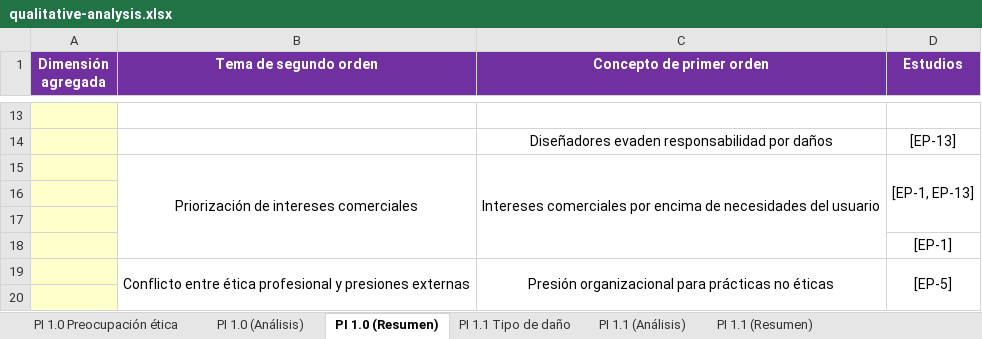
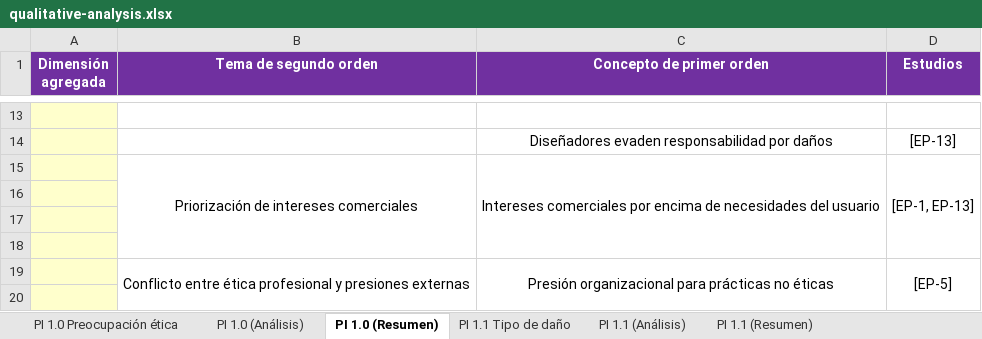
Before and after one commit to itsue/ethical-persuasive-system-design-slr, an Excel workbook: reproducibility-package/qualitative-analysis.xlsx, sheet PI 1.0 (Resumen), drawn as a sheet; only a part is shown, gaps mark what is left out; values as stored, in another font and other column widths than the file's, no borders; the diff names each change by its address in the sheet, - before the commit and + after, or states it on an @@ line.

```diff
--- a/reproducibility-package/qualitative-analysis.xlsx (sheet PI 1.0 (Resumen))
+++ b/reproducibility-package/qualitative-analysis.xlsx (sheet PI 1.0 (Resumen))
-D15:D17 merged
+D15:D18 merged
-D18 (Estudios): [EP-1]
+D18 (Estudios): (empty)
```
Also changed, not shown: sheet PI 2.0 (Resumen), sheet PI 2.1 (Resumen), sheet PI 2.1 (Análisis).
